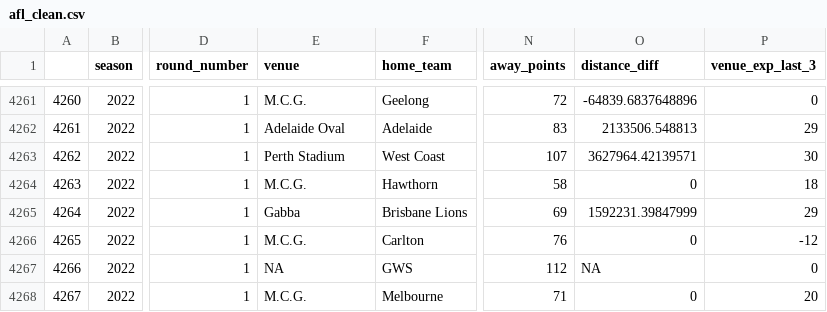
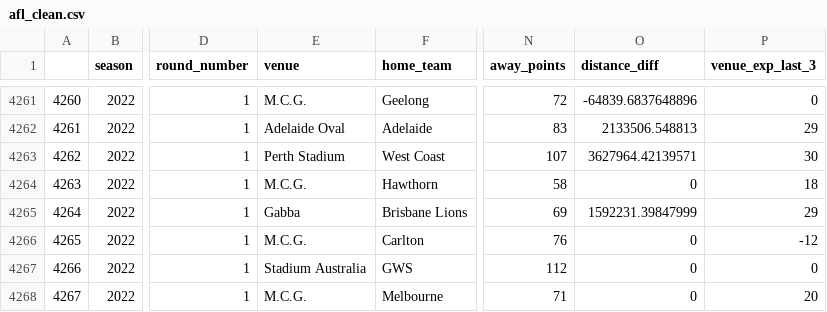
Before and after one commit to tazza505/afl_model, a CSV file: data/afl_clean.csv, drawn as a sheet; only a part is shown, gaps mark what is left out; the diff names each change by its address in the sheet, - before the commit and + after, or states it on an @@ line.

```diff
--- a/data/afl_clean.csv
+++ b/data/afl_clean.csv
-E4267 (venue): NA
+E4267 (venue): Stadium Australia
-O4267 (distance_diff): NA
+O4267 (distance_diff): 0
```
Also changed, not shown: 3 other files.
